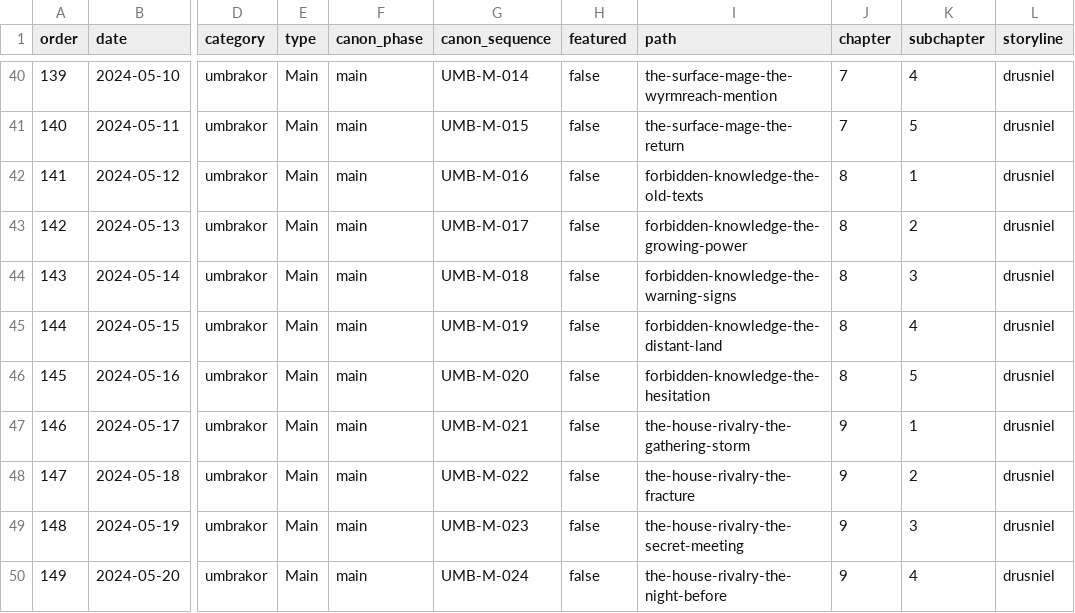
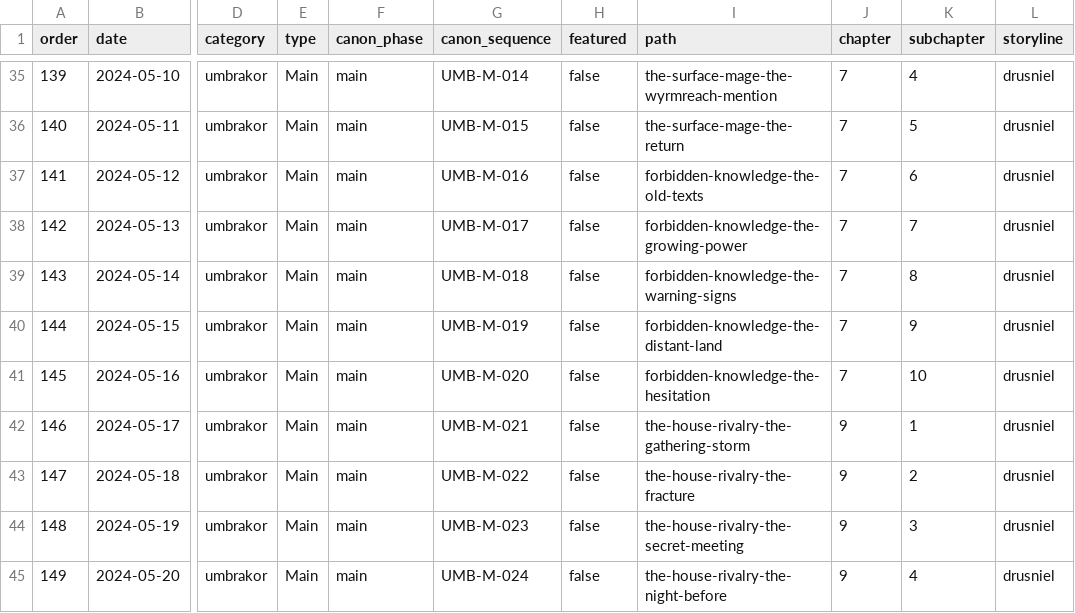
Before and after one commit to danielsobrado/drusniel, a CSV file: reports/en_posts.csv, drawn as a sheet; only a part is shown, gaps mark what is left out; addresses are those after the commit; the diff covers the shown part only; the diff names each change by its address in the sheet, - before the commit and + after, or states it on an @@ line.

```diff
--- a/reports/en_posts.csv
+++ b/reports/en_posts.csv
-J37:J41 (chapter): 8
+J37:J41 (chapter): 7
-K37 (subchapter): 1
+K37 (subchapter): 6
-K38 (subchapter): 2
+K38 (subchapter): 7
-K39 (subchapter): 3
+K39 (subchapter): 8
-K40 (subchapter): 4
+K40 (subchapter): 9
-K41 (subchapter): 5
+K41 (subchapter): 10
```
Also changed, not shown: 5 added rows and 5 removed rows elsewhere in this file, reports/es_posts.csv, 40 other files.
